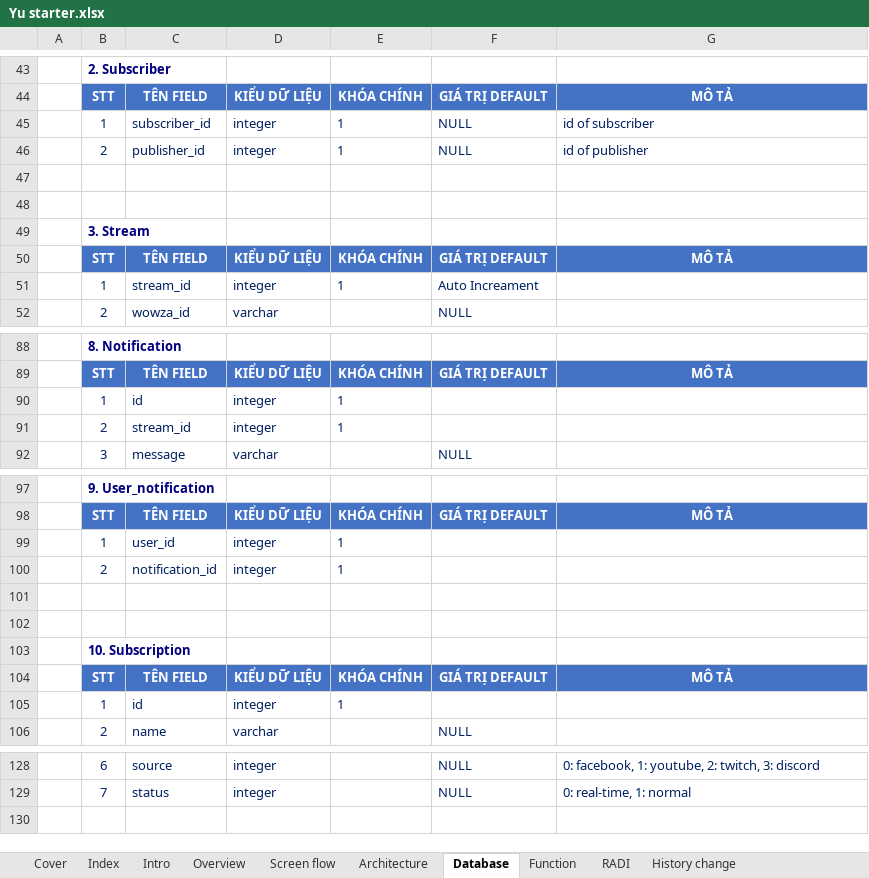
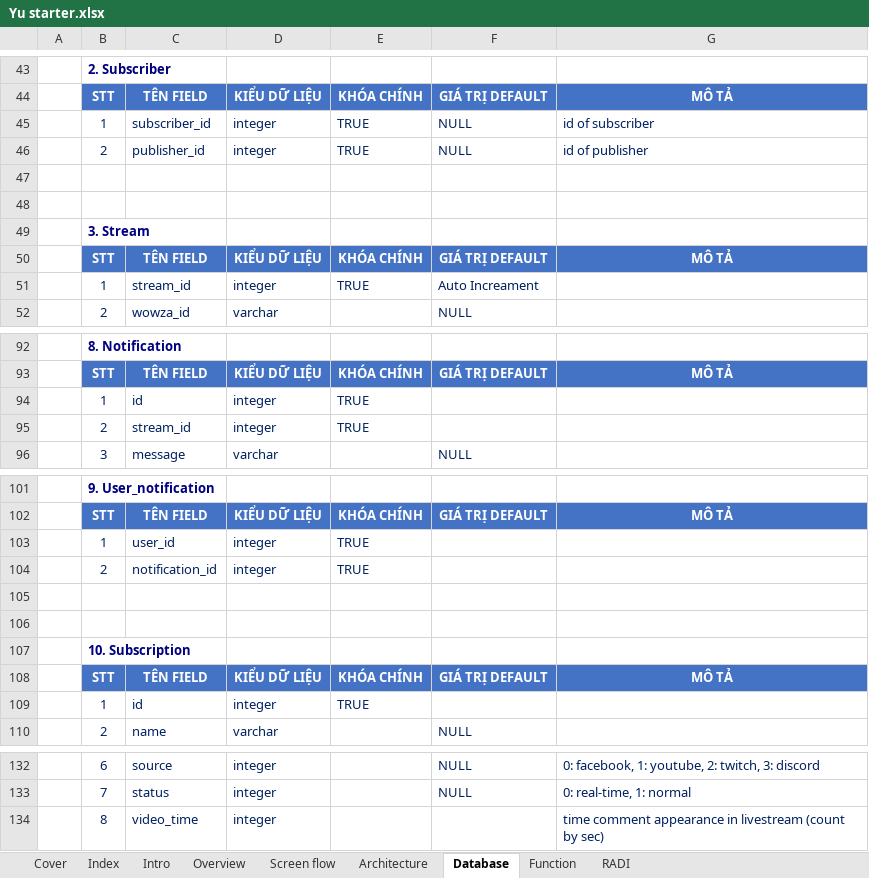
Before and after one commit to 16130586/Livestream-platform-with-android-and-spring, an Excel workbook: docs/srs/Yu starter.xlsx, sheet Database, drawn as a sheet; only a part is shown, gaps mark what is left out; values as stored, in another font and other column widths than the file's, no borders; charts and pictures not drawn; addresses are those after the commit; the diff covers the shown part only; the diff names each change by its address in the sheet, - before the commit and + after, or states it on an @@ line.

```diff
--- a/docs/srs/Yu starter.xlsx (sheet Database)
+++ b/docs/srs/Yu starter.xlsx (sheet Database)
-sheet tab: History change
-E45:E46: 1
+E45:E46: TRUE
-E51: 1
+E51: TRUE
-E94:E95: 1
+E94:E95: TRUE
-E103:E104: 1
+E103:E104: TRUE
-E109: 1
+E109: TRUE
+row 134:  | 8 | video_time | integer |  |  | time comment appearance in livestream (count by sec)
```
Also changed, not shown: 4 added rows and 11 edited cells elsewhere in this sheet, sheet Function, sheet RADI, sheet Architecture, charts or pictures, 1 other file.
